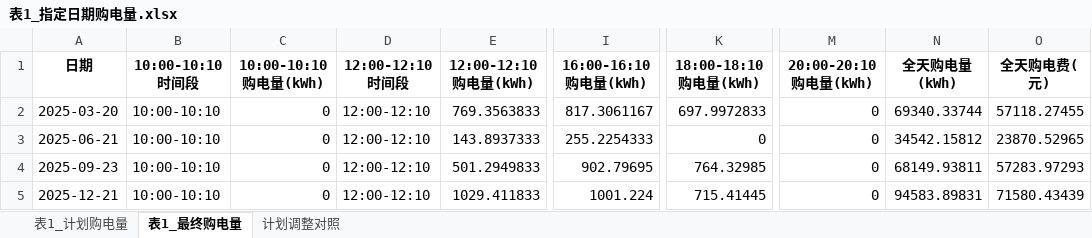
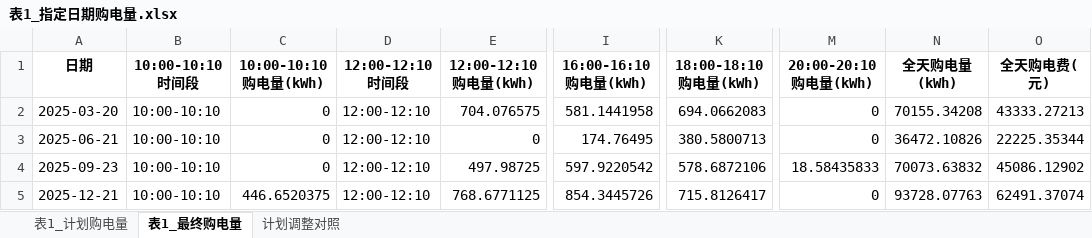
Before and after one commit to flyingpig-text/2026, an Excel workbook: 问题三/results/表1_指定日期购电量.xlsx, sheet 表1_最终购电量, drawn as a sheet; only a part is shown, gaps mark what is left out; values as stored, in another font and other column widths than the file's, no borders; the diff names each change by its address in the sheet, - before the commit and + after, or states it on an @@ line.

```diff
--- a/问题三/results/表1_指定日期购电量.xlsx (sheet 表1_最终购电量)
+++ b/问题三/results/表1_指定日期购电量.xlsx (sheet 表1_最终购电量)
-E2 (12:00-12:10购电量(kWh)): 769.3563833
+E2 (12:00-12:10购电量(kWh)): 704.076575
-I2 (16:00-16:10购电量(kWh)): 817.3061167
+I2 (16:00-16:10购电量(kWh)): 581.1441958
-K2 (18:00-18:10购电量(kWh)): 697.9972833
+K2 (18:00-18:10购电量(kWh)): 694.0662083
-N2 (全天购电量(kWh)): 69340.33744
+N2 (全天购电量(kWh)): 70155.34208
-O2 (全天购电费(元)): 57118.27455
+O2 (全天购电费(元)): 43333.27213
-E3 (12:00-12:10购电量(kWh)): 143.8937333
+E3 (12:00-12:10购电量(kWh)): 0
-I3 (16:00-16:10购电量(kWh)): 255.2254333
+I3 (16:00-16:10购电量(kWh)): 174.76495
-K3 (18:00-18:10购电量(kWh)): 0
+K3 (18:00-18:10购电量(kWh)): 380.5800713
-N3 (全天购电量(kWh)): 34542.15812
+N3 (全天购电量(kWh)): 36472.10826
-O3 (全天购电费(元)): 23870.52965
+O3 (全天购电费(元)): 22225.35344
-E4 (12:00-12:10购电量(kWh)): 501.2949833
+E4 (12:00-12:10购电量(kWh)): 497.98725
-I4 (16:00-16:10购电量(kWh)): 902.79695
+I4 (16:00-16:10购电量(kWh)): 597.9220542
-K4 (18:00-18:10购电量(kWh)): 764.32985
+K4 (18:00-18:10购电量(kWh)): 578.6872106
-M4 (20:00-20:10购电量(kWh)): 0
+M4 (20:00-20:10购电量(kWh)): 18.58435833
-N4 (全天购电量(kWh)): 68149.93811
+N4 (全天购电量(kWh)): 70073.63832
-O4 (全天购电费(元)): 57283.97293
+O4 (全天购电费(元)): 45086.12902
-C5 (10:00-10:10购电量(kWh)): 0
+C5 (10:00-10:10购电量(kWh)): 446.6520375
-E5 (12:00-12:10购电量(kWh)): 1029.411833
+E5 (12:00-12:10购电量(kWh)): 768.6771125
-I5 (16:00-16:10购电量(kWh)): 1001.224
+I5 (16:00-16:10购电量(kWh)): 854.3445726
-K5 (18:00-18:10购电量(kWh)): 715.41445
+K5 (18:00-18:10购电量(kWh)): 715.8126417
-N5 (全天购电量(kWh)): 94583.89831
+N5 (全天购电量(kWh)): 93728.07763
-O5 (全天购电费(元)): 71580.43439
+O5 (全天购电费(元)): 62491.37074
```
Also changed, not shown: sheet 计划调整对照, sheet 表1_计划购电量, 问题三/results/result3.xlsx, 问题三/results/指定日期结果.xlsx, 39 other files.
